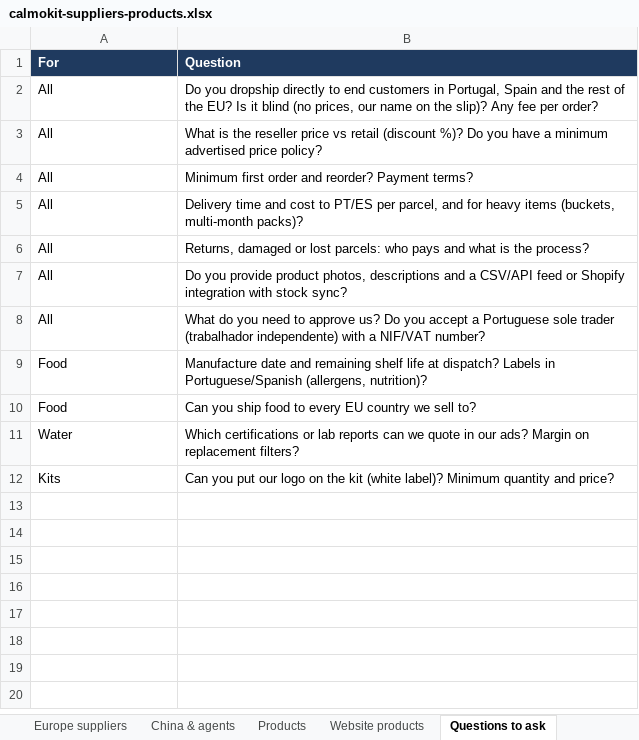
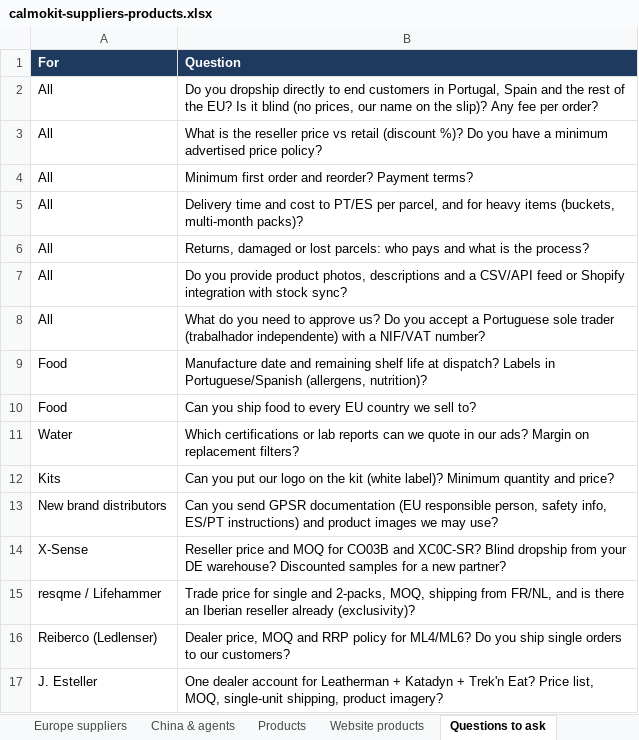
Before and after one commit to zigzag305/calmo-kit, an Excel workbook: business/data/calmokit-suppliers-products.xlsx, sheet Questions to ask, drawn as a sheet; values as stored, in another font and other column widths than the file's, no borders; the diff names each change by its address in the sheet, - before the commit and + after, or states it on an @@ line.

```diff
--- a/business/data/calmokit-suppliers-products.xlsx (sheet Questions to ask)
+++ b/business/data/calmokit-suppliers-products.xlsx (sheet Questions to ask)
+row 13: New brand distributors | Can you send GPSR documentation (EU responsible person, safety info, ES/PT instructions) and product images we may use?
+row 14: X-Sense | Reseller price and MOQ for CO03B and XC0C-SR? Blind dropship from your DE warehouse? Discounted samples for a new partner?
+row 15: resqme / Lifehammer | Trade price for single and 2-packs, MOQ, shipping from FR/NL, and is there an Iberian reseller already (exclusivity)?
+row 16: Reiberco (Ledlenser) | Dealer price, MOQ and RRP policy for ML4/ML6? Do you ship single orders to our customers?
+row 17: J. Esteller | One dealer account for Leatherman + Katadyn + Trek'n Eat? Price list, MOQ, single-unit shipping, product imagery?
```
Also changed, not shown: sheet Europe suppliers, sheet Products, sheet Website products, other sheet tabs, 3 other files.
